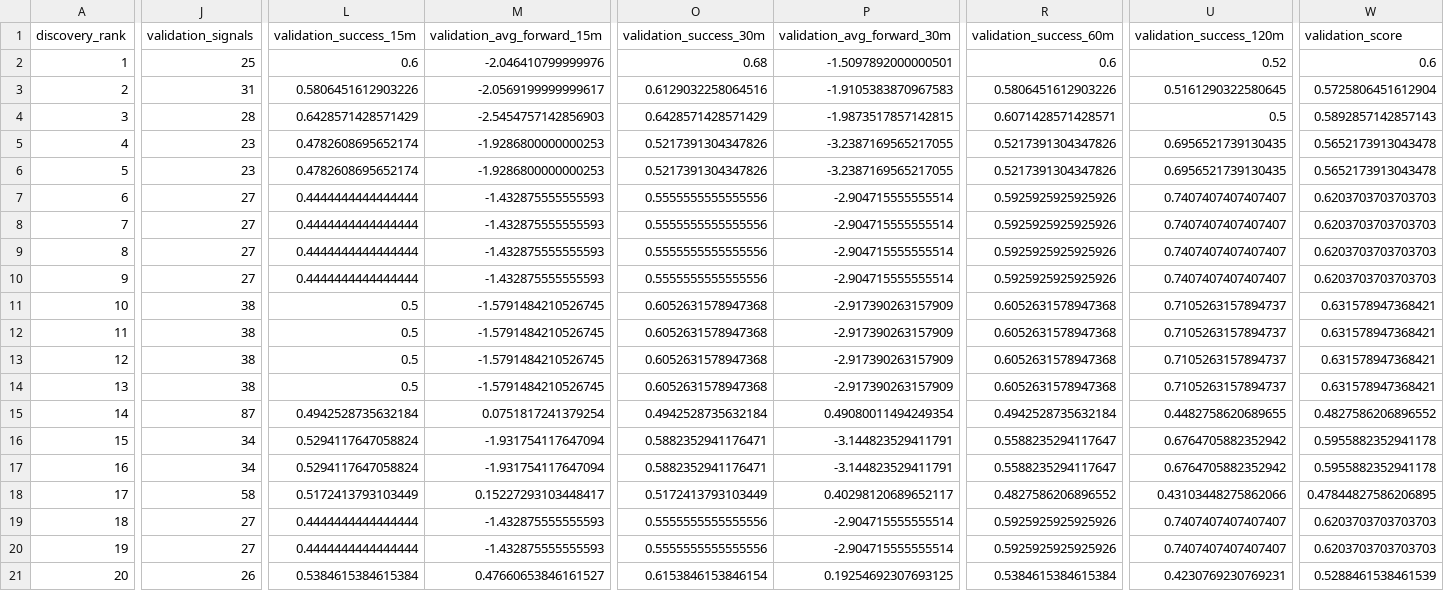
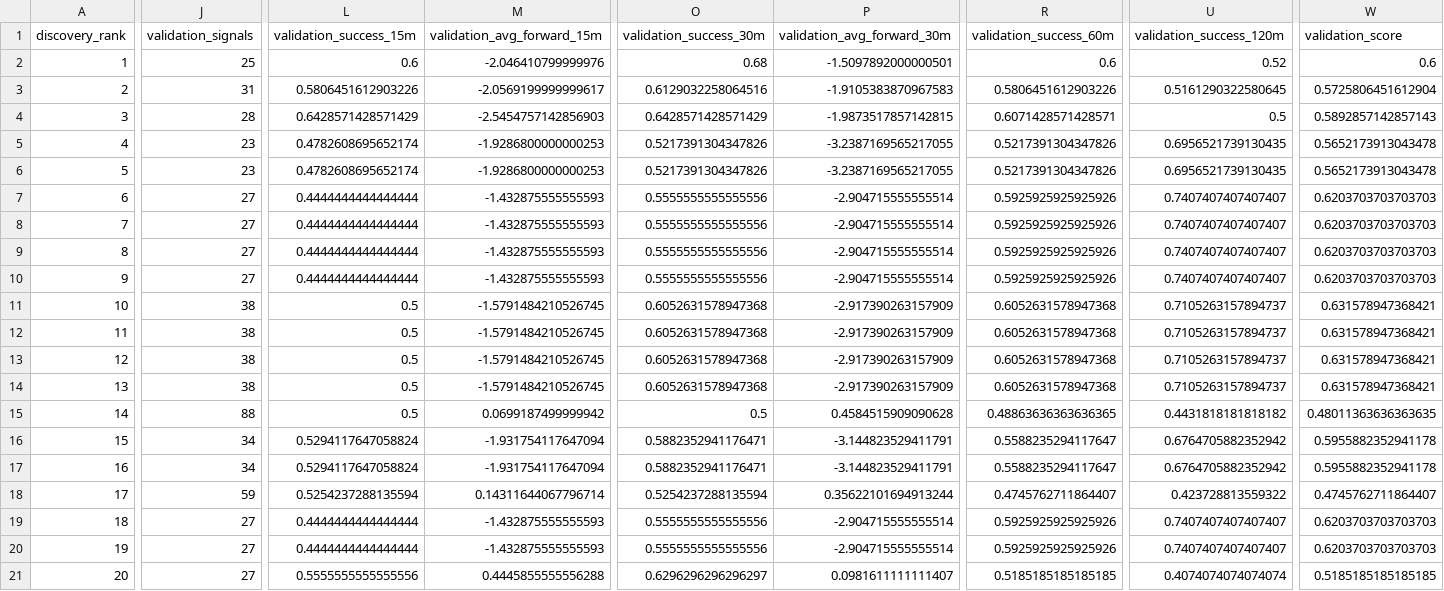
Before and after one commit to Hoso99/gold-forecast-dashboard, a CSV file: candle_dynamics_oos_validation_v94.csv, drawn as a sheet; only a part is shown, gaps mark what is left out; the diff covers the shown part only; the diff names each change by its address in the sheet, - before the commit and + after, or states it on an @@ line.

```diff
--- a/candle_dynamics_oos_validation_v94.csv
+++ b/candle_dynamics_oos_validation_v94.csv
-J15 (validation_signals): 87
+J15 (validation_signals): 88
-L15 (validation_success_15m): 0.4942528735632184
+L15 (validation_success_15m): 0.5
-M15 (validation_avg_forward_15m): 0.0751817241379254
+M15 (validation_avg_forward_15m): 0.0699187499999942
-O15 (validation_success_30m): 0.4942528735632184
+O15 (validation_success_30m): 0.5
-P15 (validation_avg_forward_30m): 0.49080011494249354
+P15 (validation_avg_forward_30m): 0.4584515909090628
-R15 (validation_success_60m): 0.4942528735632184
+R15 (validation_success_60m): 0.48863636363636365
-U15 (validation_success_120m): 0.4482758620689655
+U15 (validation_success_120m): 0.4431818181818182
-W15 (validation_score): 0.4827586206896552
+W15 (validation_score): 0.48011363636363635
-J18 (validation_signals): 58
+J18 (validation_signals): 59
-L18 (validation_success_15m): 0.5172413793103449
+L18 (validation_success_15m): 0.5254237288135594
-M18 (validation_avg_forward_15m): 0.15227293103448417
+M18 (validation_avg_forward_15m): 0.14311644067796714
-O18 (validation_success_30m): 0.5172413793103449
+O18 (validation_success_30m): 0.5254237288135594
-P18 (validation_avg_forward_30m): 0.40298120689652117
+P18 (validation_avg_forward_30m): 0.35622101694913244
-R18 (validation_success_60m): 0.4827586206896552
+R18 (validation_success_60m): 0.4745762711864407
-U18 (validation_success_120m): 0.43103448275862066
+U18 (validation_success_120m): 0.423728813559322
-W18 (validation_score): 0.47844827586206895
+W18 (validation_score): 0.4745762711864407
-J21 (validation_signals): 26
+J21 (validation_signals): 27
-L21 (validation_success_15m): 0.5384615384615384
+L21 (validation_success_15m): 0.5555555555555556
-M21 (validation_avg_forward_15m): 0.47660653846161527
+M21 (validation_avg_forward_15m): 0.4445855555556288
-O21 (validation_success_30m): 0.6153846153846154
+O21 (validation_success_30m): 0.6296296296296297
-P21 (validation_avg_forward_30m): 0.19254692307693125
+P21 (validation_avg_forward_30m): 0.0981611111111407
-R21 (validation_success_60m): 0.5384615384615384
+R21 (validation_success_60m): 0.5185185185185185
-U21 (validation_success_120m): 0.4230769230769231
+U21 (validation_success_120m): 0.4074074074074074
-W21 (validation_score): 0.5288461538461539
+W21 (validation_score): 0.5185185185185185
```
Also changed, not shown: 9 edited cells elsewhere in this file, candle_dynamics_multifactor_search_v94.csv, candle_dynamics_persistence_validation_v94.csv, 33 other files.
